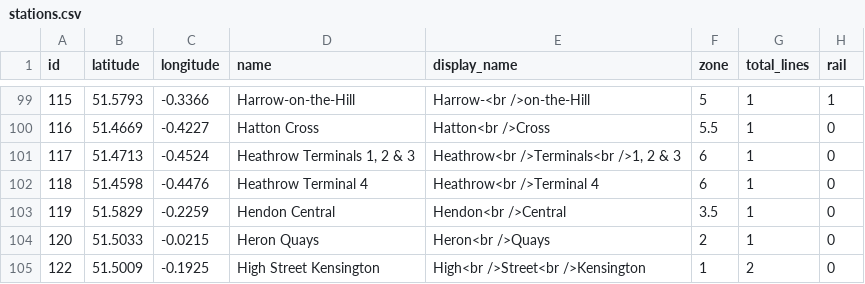
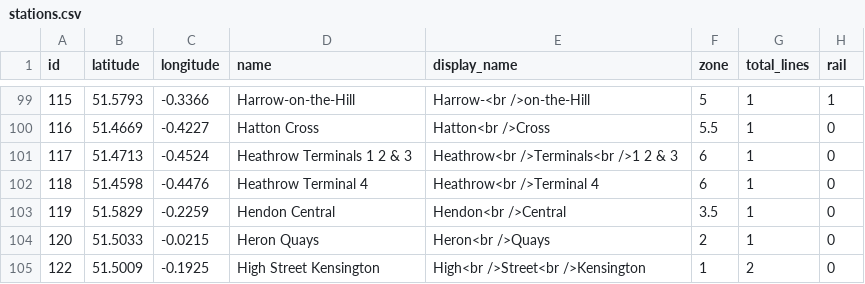
Before and after one commit to peterhogan/data-analytics, a CSV file: tinkerpop/stations.csv, drawn as a sheet; only a part is shown, gaps mark what is left out.

Commit message:
fixed csv error

```diff
--- a/tinkerpop/stations.csv
+++ b/tinkerpop/stations.csv
@@ -100,3 +100,3 @@
 116,51.4669,-0.4227,"Hatton Cross","Hatton<br />Cross",5.5,1,0
-117,51.4713,-0.4524,"Heathrow Terminals 1, 2 & 3","Heathrow<br />Terminals<br />1, 2 & 3",6,1,0
+117,51.4713,-0.4524,"Heathrow Terminals 1 2 & 3","Heathrow<br />Terminals<br />1 2 & 3",6,1,0
 118,51.4598,-0.4476,"Heathrow Terminal 4","Heathrow<br />Terminal 4",6,1,0
```
